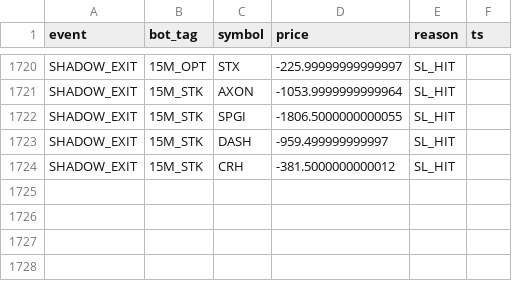
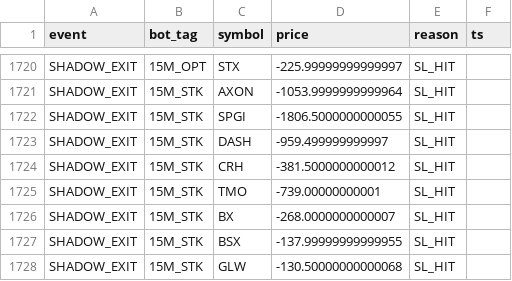
Before and after one commit to vikasraoot-dot/RubberBandBot, a CSV file: auditor_log.csv, drawn as a sheet; only a part is shown, gaps mark what is left out; the diff names each change by its address in the sheet, - before the commit and + after, or states it on an @@ line.

Commit message:
[AUDITOR] Shadow Ledger Update 2026-01-08 11:28

```diff
--- a/auditor_log.csv
+++ b/auditor_log.csv
+row 1725: SHADOW_EXIT | 15M_STK | TMO | -739.00000000001 | SL_HIT
+row 1726: SHADOW_EXIT | 15M_STK | BX | -268.0000000000007 | SL_HIT
+row 1727: SHADOW_EXIT | 15M_STK | BSX | -137.99999999999955 | SL_HIT
+row 1728: SHADOW_EXIT | 15M_STK | GLW | -130.50000000000068 | SL_HIT
```
Also changed, not shown: 1 other file.
